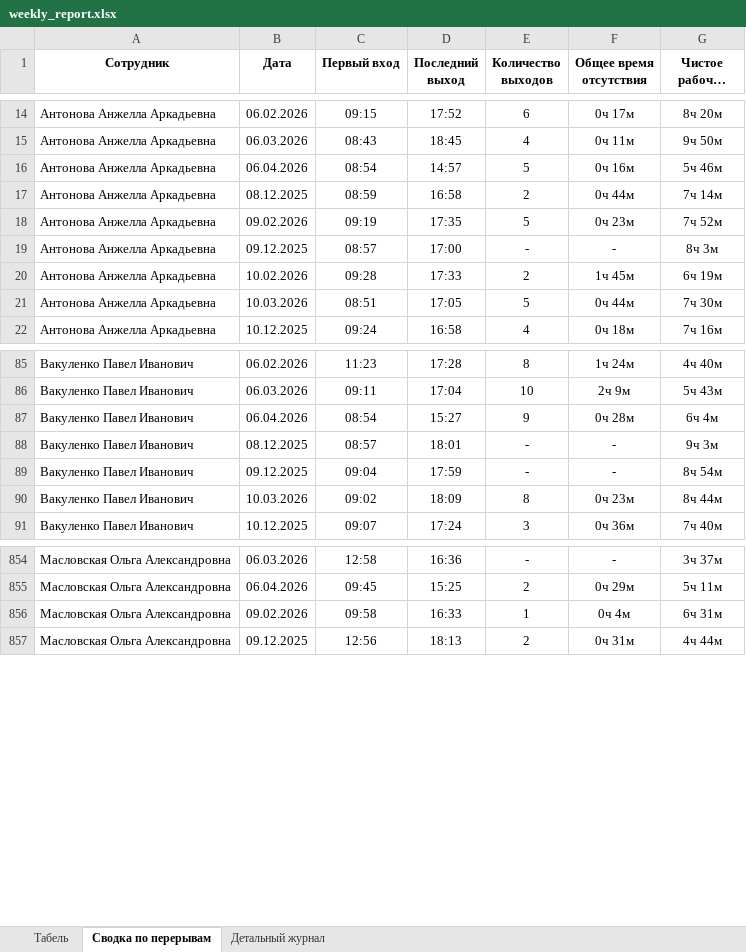
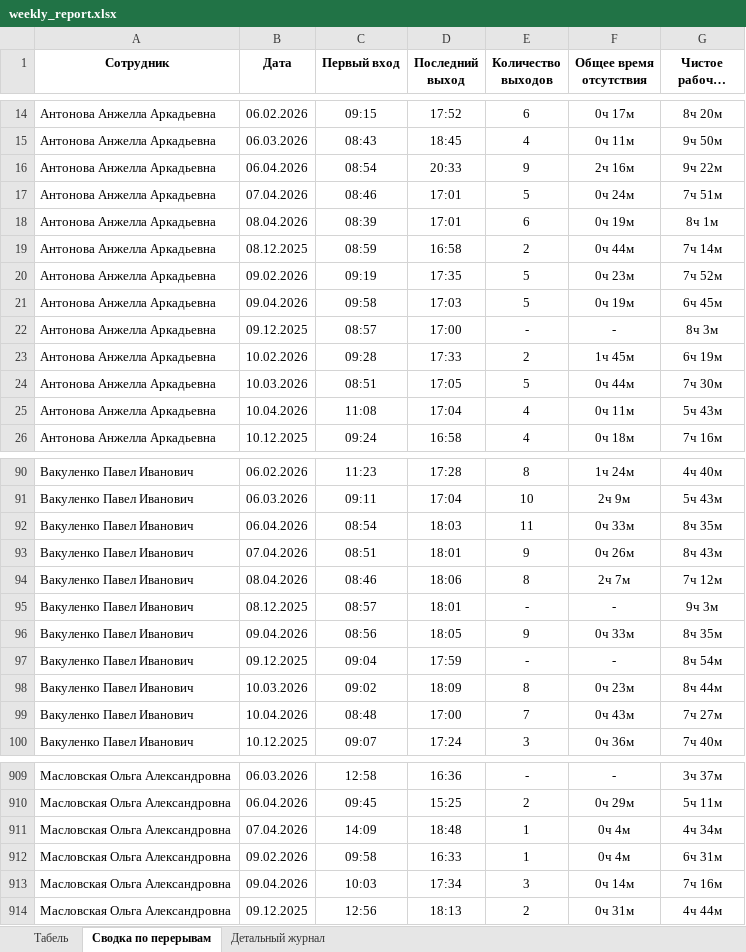
Before and after one commit to genji1451/scud, an Excel workbook: weekly_report.xlsx, sheet Сводка по перерывам, drawn as a sheet; only a part is shown, gaps mark what is left out; long unchanged cells end in …; values as stored, in another font and other column widths than the file's, no borders; addresses are those after the commit; the diff covers the shown part only; the diff names each change by its address in the sheet, - before the commit and + after, or states it on an @@ line.

```diff
--- a/weekly_report.xlsx (sheet Сводка по перерывам)
+++ b/weekly_report.xlsx (sheet Сводка по перерывам)
+row 16: Антонова Анжелла Аркадьевна | 06.04.2026 | 08:54 | 20:33 | 9 | 2ч 16м | 9ч 22м
-B17 (Дата): 06.04.2026
+B17 (Дата): 07.04.2026
-C17 (Первый вход): 08:54
+C17 (Первый вход): 08:46
-D17 (Последний выход): 14:57
+D17 (Последний выход): 17:01
-F17 (Общее время отсутствия): 0ч 16м
+F17 (Общее время отсутствия): 0ч 24м
-G17 (Чистое рабочее время): 5ч 46м
+G17 (Чистое рабочее время): 7ч 51м
+row 18: Антонова Анжелла Аркадьевна | 08.04.2026 | 08:39 | 17:01 | 6 | 0ч 19м | 8ч 1м
+row 21: Антонова Анжелла Аркадьевна | 09.04.2026 | 09:58 | 17:03 | 5 | 0ч 19м | 6ч 45м
+row 25: Антонова Анжелла Аркадьевна | 10.04.2026 | 11:08 | 17:04 | 4 | 0ч 11м | 5ч 43м
+row 92: Вакуленко Павел Иванович | 06.04.2026 | 08:54 | 18:03 | 11 | 0ч 33м | 8ч 35м
-B93 (Дата): 06.04.2026
+B93 (Дата): 07.04.2026
-C93 (Первый вход): 08:54
+C93 (Первый вход): 08:51
-D93 (Последний выход): 15:27
+D93 (Последний выход): 18:01
-F93 (Общее время отсутствия): 0ч 28м
+F93 (Общее время отсутствия): 0ч 26м
-G93 (Чистое рабочее время): 6ч 4м
+G93 (Чистое рабочее время): 8ч 43м
+row 94: Вакуленко Павел Иванович | 08.04.2026 | 08:46 | 18:06 | 8 | 2ч 7м | 7ч 12м
+row 96: Вакуленко Павел Иванович | 09.04.2026 | 08:56 | 18:05 | 9 | 0ч 33м | 8ч 35м
+row 99: Вакуленко Павел Иванович | 10.04.2026 | 08:48 | 17:00 | 7 | 0ч 43м | 7ч 27м
+row 911: Масловская Ольга Александровна | 07.04.2026 | 14:09 | 18:48 | 1 | 0ч 4м | 4ч 34м
+row 913: Масловская Ольга Александровна | 09.04.2026 | 10:03 | 17:34 | 3 | 0ч 14м | 7ч 16м
```
Also changed, not shown: 120 added rows and 54 edited cells elsewhere in this sheet, sheet Детальный журнал, sheet Табель, breaks_report.xlsx, 5 other files.
